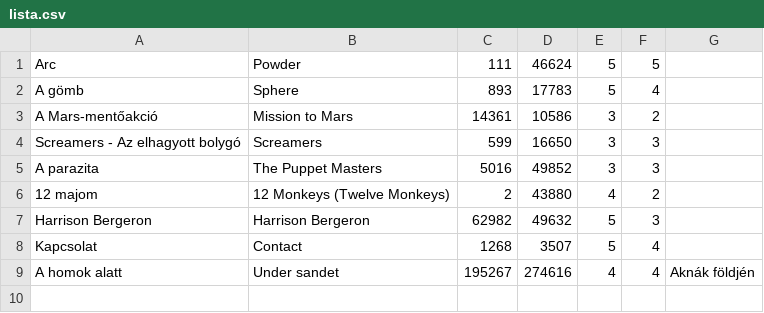
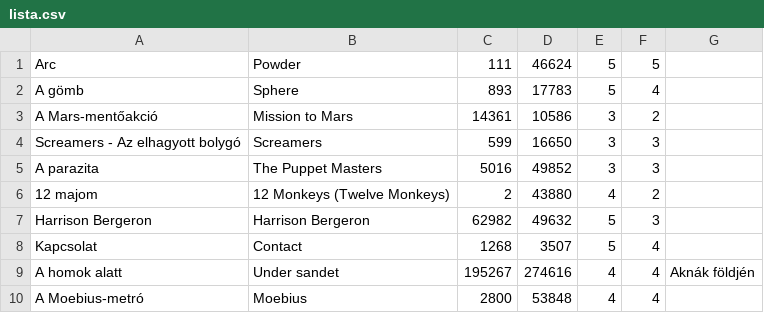
Before and after one commit to uzsolt/wpwmm4-pages, a CSV file: lattuk.uzsolt.hu/lista.csv, drawn as a sheet.

Commit message:
A Moebius-metró
git-svn-id: file:///usr/local/subversion/wpwmm4-pages@65 a3c0a338-e892-e711-a987-005056a07bed

```diff
--- a/lattuk.uzsolt.hu/lista.csv
+++ b/lattuk.uzsolt.hu/lista.csv
@@ -9 +9,2 @@ Kapcsolat;Contact;1268;3507;5;4;
 A homok alatt;Under sandet;195267;274616;4;4;Aknák földjén
+A Moebius-metró;Moebius;2800;53848;4;4
```
